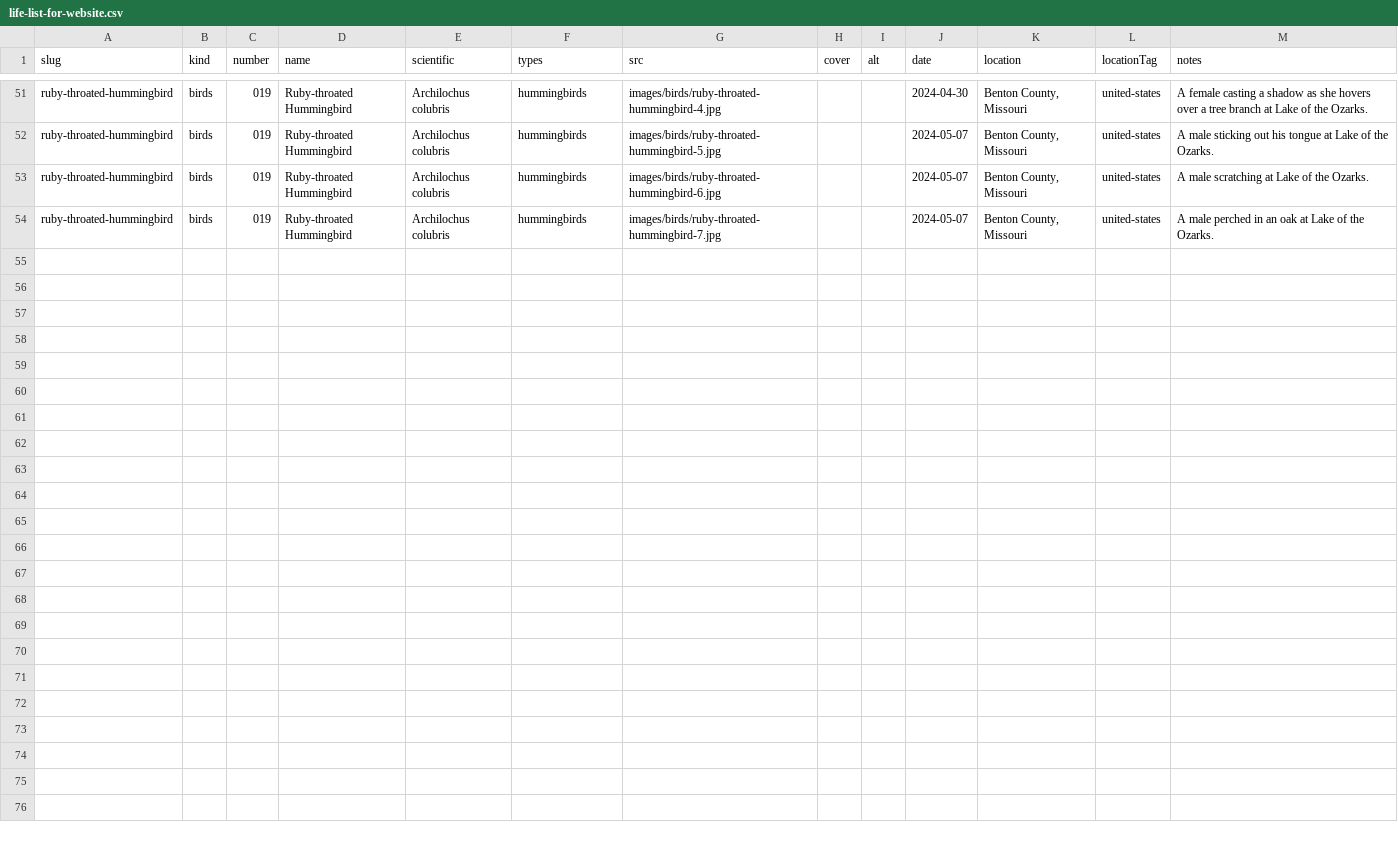
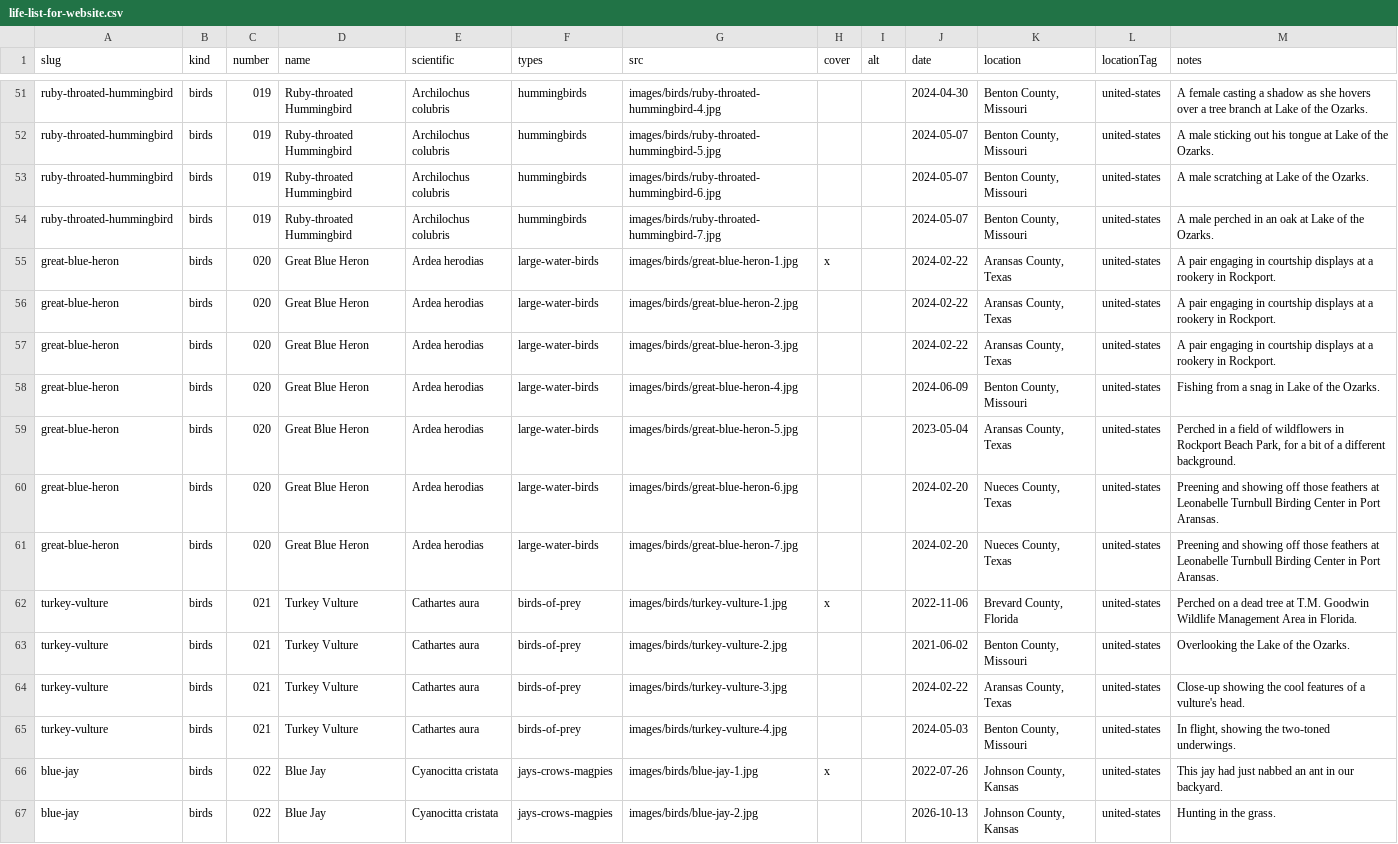
Before and after one commit to mylifelist/life-list, a CSV file: data/life-list-for-website.csv, drawn as a sheet; only a part is shown, gaps mark what is left out.

Commit message:
Add new bird entries to life list CSV

```diff
--- a/data/life-list-for-website.csv
+++ b/data/life-list-for-website.csv
@@ -54 +54,14 @@ ruby-throated-hummingbird,birds,019,Ruby-throated Hummingbird,Archilochus colubr
 ruby-throated-hummingbird,birds,019,Ruby-throated Hummingbird,Archilochus colubris,hummingbirds,images/birds/ruby-throated-hummingbird-7.jpg,,,2024-05-07,"Benton County, Missouri",united-states,A male perched in an oak at Lake of the Ozarks.
+great-blue-heron,birds,020,Great Blue Heron,Ardea herodias,large-water-birds,images/birds/great-blue-heron-1.jpg,x,,2024-02-22,"Aransas County, Texas",united-states,A pair engaging in courtship displays at a rookery in Rockport.
+great-blue-heron,birds,020,Great Blue Heron,Ardea herodias,large-water-birds,images/birds/great-blue-heron-2.jpg,,,2024-02-22,"Aransas County, Texas",united-states,A pair engaging in courtship displays at a rookery in Rockport.
+great-blue-heron,birds,020,Great Blue Heron,Ardea herodias,large-water-birds,images/birds/great-blue-heron-3.jpg,,,2024-02-22,"Aransas County, Texas",united-states,A pair engaging in courtship displays at a rookery in Rockport.
+great-blue-heron,birds,020,Great Blue Heron,Ardea herodias,large-water-birds,images/birds/great-blue-heron-4.jpg,,,2024-06-09,"Benton County, Missouri",united-states,Fishing from a snag in Lake of the Ozarks.
+great-blue-heron,birds,020,Great Blue Heron,Ardea herodias,large-water-birds,images/birds/great-blue-heron-5.jpg,,,2023-05-04,"Aransas County, Texas",united-states,"Perched in a field of wildflowers in Rockport Beach Park, for a bit of a different background. "
+great-blue-heron,birds,020,Great Blue Heron,Ardea herodias,large-water-birds,images/birds/great-blue-heron-6.jpg,,,2024-02-20,"Nueces County, Texas",united-states,Preening and showing off those feathers at Leonabelle Turnbull Birding Center in Port Aransas.
+great-blue-heron,birds,020,Great Blue Heron,Ardea herodias,large-water-birds,images/birds/great-blue-heron-7.jpg,,,2024-02-20,"Nueces County, Texas",united-states,Preening and showing off those feathers at Leonabelle Turnbull Birding Center in Port Aransas.
+turkey-vulture,birds,021,Turkey Vulture,Cathartes aura,birds-of-prey,images/birds/turkey-vulture-1.jpg,x,,2022-11-06,"Brevard County, Florida",united-states,Perched on a dead tree at T.M. Goodwin Wildlife Management Area in Florida.
+turkey-vulture,birds,021,Turkey Vulture,Cathartes aura,birds-of-prey,images/birds/turkey-vulture-2.jpg,,,2021-06-02,"Benton County, Missouri",united-states,Overlooking the Lake of the Ozarks.
+turkey-vulture,birds,021,Turkey Vulture,Cathartes aura,birds-of-prey,images/birds/turkey-vulture-3.jpg,,,2024-02-22,"Aransas County, Texas",united-states,Close-up showing the cool features of a vulture's head.
+turkey-vulture,birds,021,Turkey Vulture,Cathartes aura,birds-of-prey,images/birds/turkey-vulture-4.jpg,,,2024-05-03,"Benton County, Missouri",united-states,"In flight, showing the two-toned underwings."
+blue-jay,birds,022,Blue Jay,Cyanocitta cristata,jays-crows-magpies,images/birds/blue-jay-1.jpg,x,,2022-07-26,"Johnson County, Kansas",united-states,This jay had just nabbed an ant in our backyard.
+blue-jay,birds,022,Blue Jay,Cyanocitta cristata,jays-crows-magpies,images/birds/blue-jay-2.jpg,,,2026-10-13,"Johnson County, Kansas",united-states,Hunting in the grass.
```
